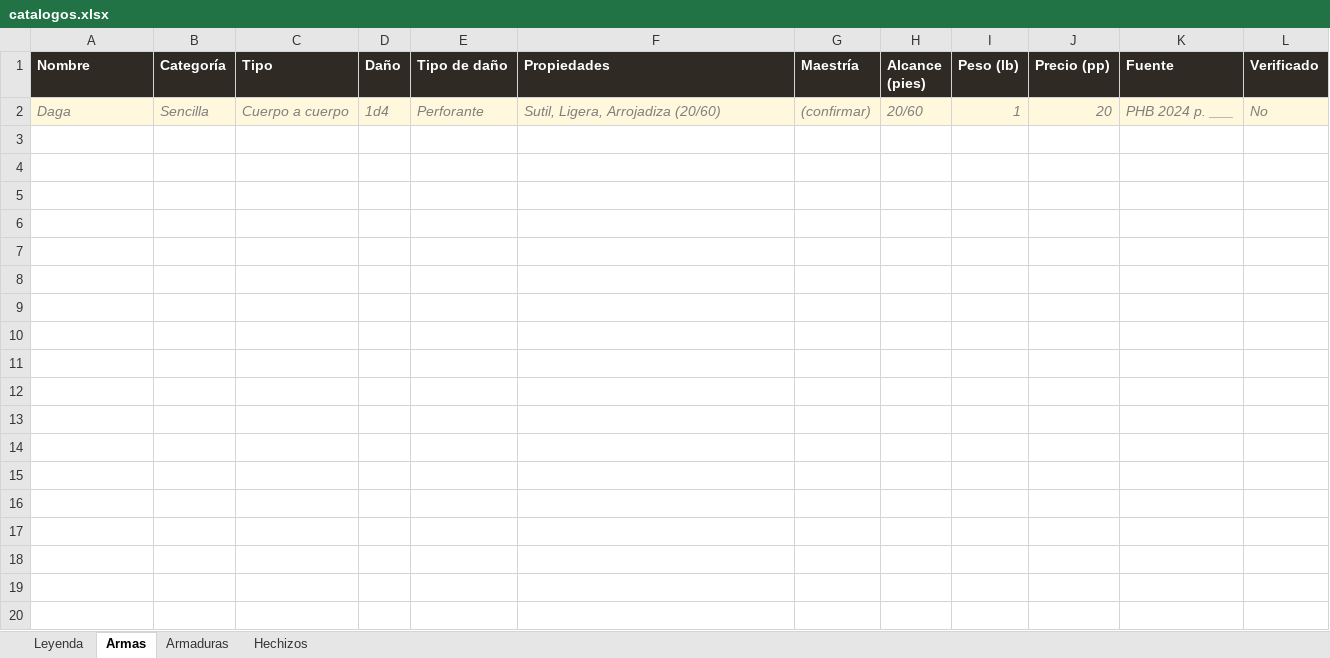
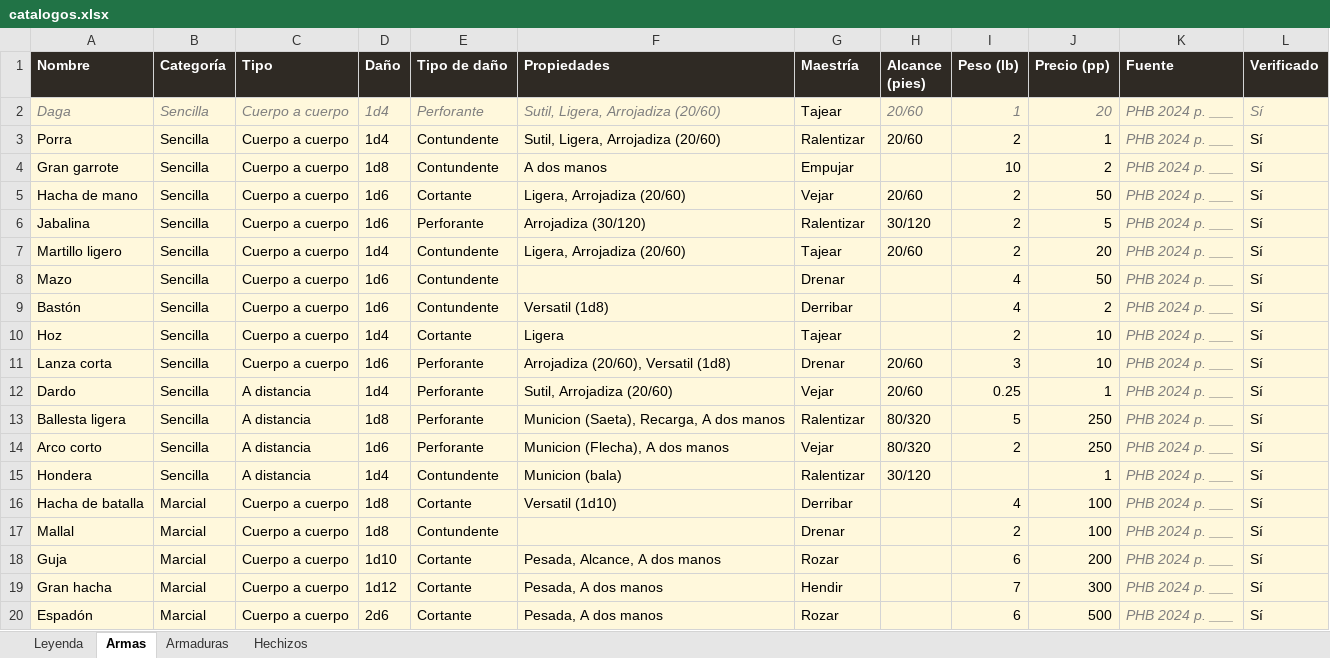
Before and after one commit to gonzaloPukiMurua/dnd-combat-track, an Excel workbook: prisma/seed-data/catalogos.xlsx, sheet Armas, drawn as a sheet; only a part is shown; values as stored, in another font and other column widths than the file's, no borders; the diff covers the shown part only; the diff names each change by its address in the sheet, - before the commit and + after, or states it on an @@ line.

```diff
--- a/prisma/seed-data/catalogos.xlsx (sheet Armas)
+++ b/prisma/seed-data/catalogos.xlsx (sheet Armas)
-G2 (Maestría): (confirmar)
+G2 (Maestría): Tajear
@@ G2 italic: on → off, text colour: #7F7F7F → black @@
-L2 (Verificado): No
+L2 (Verificado): Sí
+row 3: Porra | Sencilla | Cuerpo a cuerpo | 1d4 | Contundente | Sutil, Ligera, Arrojadiza (20/60) | Ralentizar | 20/60 | 2 | 1 | PHB 2024 p. ___ | Sí
+row 4: Gran garrote | Sencilla | Cuerpo a cuerpo | 1d8 | Contundente | A dos manos | Empujar |  | 10 | 2 | PHB 2024 p. ___ | Sí
+row 5: Hacha de mano | Sencilla | Cuerpo a cuerpo | 1d6 | Cortante | Ligera, Arrojadiza (20/60) | Vejar | 20/60 | 2 | 50 | PHB 2024 p. ___ | Sí
+row 6: Jabalina | Sencilla | Cuerpo a cuerpo | 1d6 | Perforante | Arrojadiza (30/120) | Ralentizar | 30/120 | 2 | 5 | PHB 2024 p. ___ | Sí
+row 7: Martillo ligero | Sencilla | Cuerpo a cuerpo | 1d4 | Contundente | Ligera, Arrojadiza (20/60) | Tajear | 20/60 | 2 | 20 | PHB 2024 p. ___ | Sí
+row 8: Mazo | Sencilla | Cuerpo a cuerpo | 1d6 | Contundente |  | Drenar |  | 4 | 50 | PHB 2024 p. ___ | Sí
+row 9: Bastón | Sencilla | Cuerpo a cuerpo | 1d6 | Contundente | Versatil (1d8) | Derribar |  | 4 | 2 | PHB 2024 p. ___ | Sí
+row 10: Hoz | Sencilla | Cuerpo a cuerpo | 1d4 | Cortante | Ligera | Tajear |  | 2 | 10 | PHB 2024 p. ___ | Sí
+row 11: Lanza corta | Sencilla | Cuerpo a cuerpo | 1d6 | Perforante | Arrojadiza (20/60), Versatil (1d8) | Drenar | 20/60 | 3 | 10 | PHB 2024 p. ___ | Sí
+row 12: Dardo | Sencilla | A distancia | 1d4 | Perforante | Sutil, Arrojadiza (20/60) | Vejar | 20/60 | 0.25 | 1 | PHB 2024 p. ___ | Sí
+row 13: Ballesta ligera | Sencilla | A distancia | 1d8 | Perforante | Municion (Saeta), Recarga, A dos manos | Ralentizar | 80/320 | 5 | 250 | PHB 2024 p. ___ | Sí
+row 14: Arco corto | Sencilla | A distancia | 1d6 | Perforante | Municion (Flecha), A dos manos | Vejar | 80/320 | 2 | 250 | PHB 2024 p. ___ | Sí
+row 15: Hondera | Sencilla | A distancia | 1d4 | Contundente | Municion (bala) | Ralentizar | 30/120 |  | 1 | PHB 2024 p. ___ | Sí
+row 16: Hacha de batalla | Marcial | Cuerpo a cuerpo | 1d8 | Cortante | Versatil (1d10) | Derribar |  | 4 | 100 | PHB 2024 p. ___ | Sí
+row 17: Mallal | Marcial | Cuerpo a cuerpo | 1d8 | Contundente |  | Drenar |  | 2 | 100 | PHB 2024 p. ___ | Sí
+row 18: Guja | Marcial | Cuerpo a cuerpo | 1d10 | Cortante | Pesada, Alcance, A dos manos | Rozar |  | 6 | 200 | PHB 2024 p. ___ | Sí
+row 19: Gran hacha | Marcial | Cuerpo a cuerpo | 1d12 | Cortante | Pesada, A dos manos | Hendir |  | 7 | 300 | PHB 2024 p. ___ | Sí
+row 20: Espadón | Marcial | Cuerpo a cuerpo | 2d6 | Cortante | Pesada, A dos manos | Rozar |  | 6 | 500 | PHB 2024 p. ___ | Sí
```
Also changed, not shown: 19 added rows elsewhere in this sheet, sheet Armaduras.
